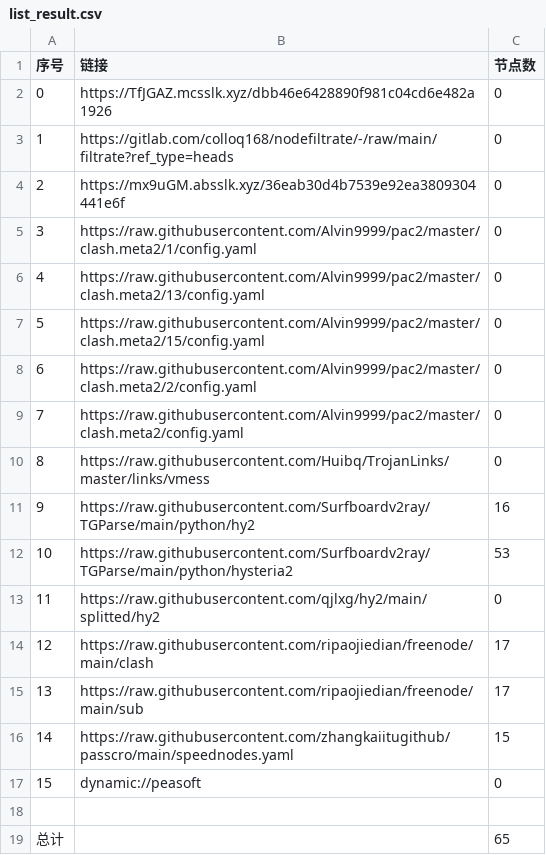
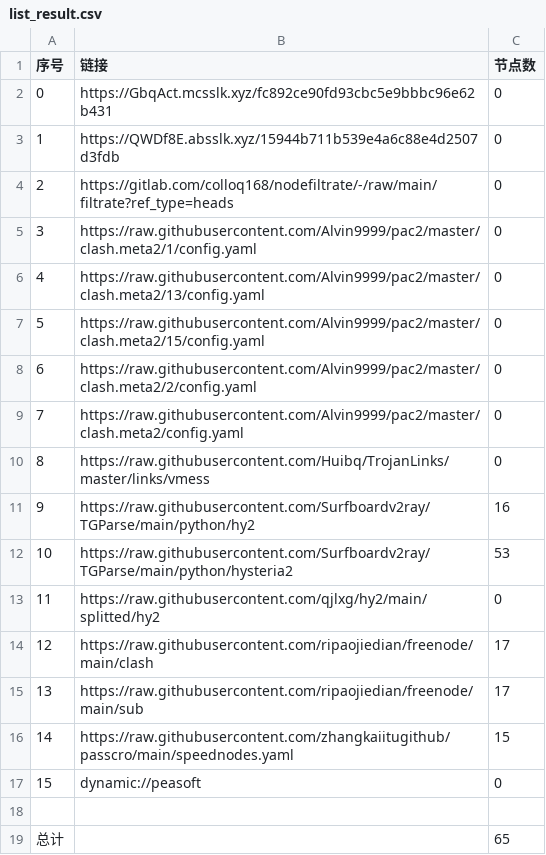
Before and after one commit to wenma77/AutoMergePublicNodes, a CSV file: list_result.csv, drawn as a sheet.

```diff
--- a/list_result.csv
+++ b/list_result.csv
@@ -1,5 +1,5 @@
 序号,链接,节点数
-0,https://TfJGAZ.mcsslk.xyz/dbb46e6428890f981c04cd6e482a1926,0
-1,https://gitlab.com/colloq168/nodefiltrate/-/raw/main/filtrate?ref_type=heads,0
-2,https://mx9uGM.absslk.xyz/36eab30d4b7539e92ea3809304441e6f,0
+0,https://GbqAct.mcsslk.xyz/fc892ce90fd93cbc5e9bbbc96e62b431,0
+1,https://QWDf8E.absslk.xyz/15944b711b539e4a6c88e4d2507d3fdb,0
+2,https://gitlab.com/colloq168/nodefiltrate/-/raw/main/filtrate?ref_type=heads,0
 3,https://raw.githubusercontent.com/Alvin9999/pac2/master/clash.meta2/1/config.yaml,0
```
Also changed, not shown: 3 other files.
